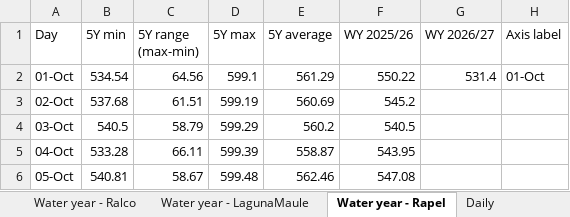
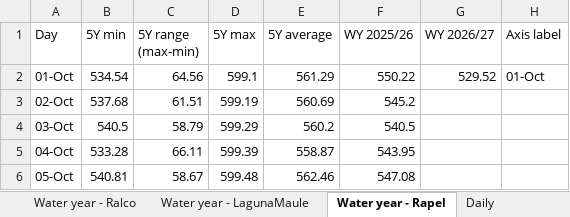
Before and after one commit to thomasdalton9/Energy-public, an Excel workbook: output/Data and Chart Outputs/chile_hydro_reservoirs.xlsx, sheet Water year - Rapel, drawn as a sheet; only a part is shown; values as stored, in another font and other column widths than the file's, no borders; charts and pictures not drawn; the diff names each change by its address in the sheet, - before the commit and + after, or states it on an @@ line.

```diff
--- a/output/Data and Chart Outputs/chile_hydro_reservoirs.xlsx (sheet Water year - Rapel)
+++ b/output/Data and Chart Outputs/chile_hydro_reservoirs.xlsx (sheet Water year - Rapel)
-G2 (WY 2026/27): 531.4
+G2 (WY 2026/27): 529.52
```
Also changed, not shown: sheet Daily, sheet Water year - Total, sheet Water year - Colbun, sheet Water year - Ralco.
